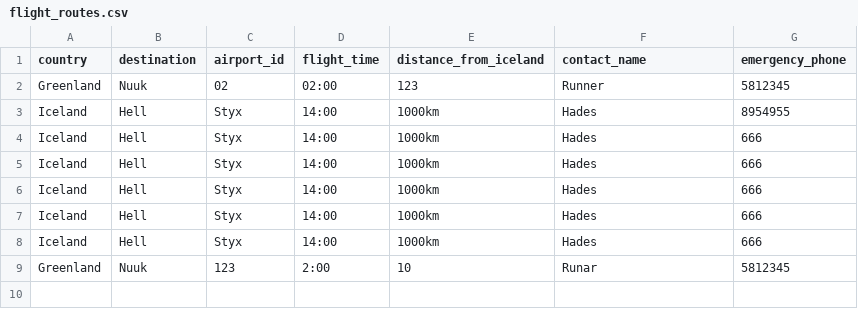
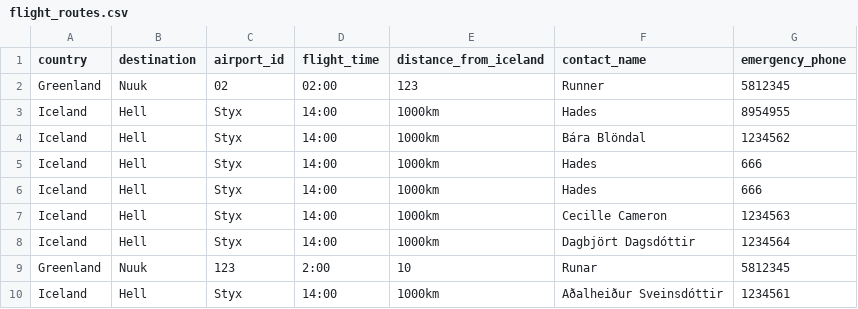
Before and after one commit to RunarVestmann/verklegtnamskeid1, a CSV file: data_storage/flight_routes.csv, drawn as a sheet; removed rows and columns are numbered as before the commit, all else as after; the diff names each change by its address in the sheet, - before the commit and + after, or states it on an @@ line.

Commit message:
Flight route UI profile and edit functions

```diff
--- a/data_storage/flight_routes.csv
+++ b/data_storage/flight_routes.csv
+row 4: Iceland | Hell | Styx | 14:00 | 1000km | Bára Blöndal | 1234562
-F7 (contact_name): Hades
+F7 (contact_name): Cecille Cameron
-G7 (emergency_phone): 666
+G7 (emergency_phone): 1234563
-F8 (contact_name): Hades
+F8 (contact_name): Dagbjört Dagsdóttir
-G8 (emergency_phone): 666
+G8 (emergency_phone): 1234564
-row 8: Iceland | Hell | Styx | 14:00 | 1000km | Hades | 666
+row 10: Iceland | Hell | Styx | 14:00 | 1000km | Aðalheiður Sveinsdóttir | 1234561
```
Also changed, not shown: 1 other file.
